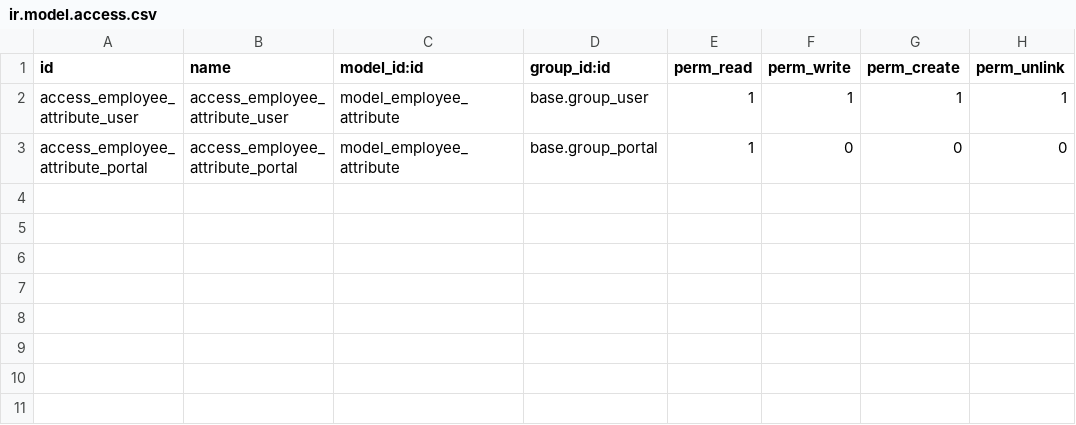
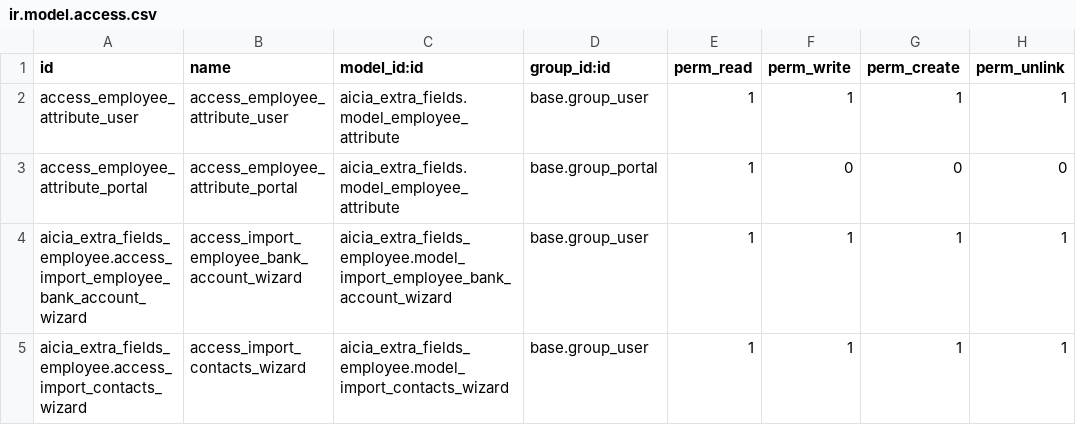
Before and after one commit to xtendoo-corporation/custom-aicia, a CSV file: aicia_extra_fields/security/ir.model.access.csv, drawn as a sheet.

```diff
--- a/aicia_extra_fields/security/ir.model.access.csv
+++ b/aicia_extra_fields/security/ir.model.access.csv
@@ -1,3 +1,5 @@
 id,name,model_id:id,group_id:id,perm_read,perm_write,perm_create,perm_unlink
-access_employee_attribute_user,access_employee_attribute_user,model_employee_attribute,base.group_user,1,1,1,1
-access_employee_attribute_portal,access_employee_attribute_portal,model_employee_attribute,base.group_portal,1,0,0,0
+access_employee_attribute_user,access_employee_attribute_user,aicia_extra_fields.model_employee_attribute,base.group_user,1,1,1,1
+access_employee_attribute_portal,access_employee_attribute_portal,aicia_extra_fields.model_employee_attribute,base.group_portal,1,0,0,0
+aicia_extra_fields_employee.access_import_employee_bank_account_wizard,access_import_employee_bank_account_wizard,aicia_extra_fields_employee.model_import_employee_bank_account_wizard,base.group_user,1,1,1,1
+aicia_extra_fields_employee.access_import_contacts_wizard,access_import_contacts_wizard,aicia_extra_fields_employee.model_import_contacts_wizard,base.group_user,1,1,1,1
```
Also changed, not shown: 5 other files.
